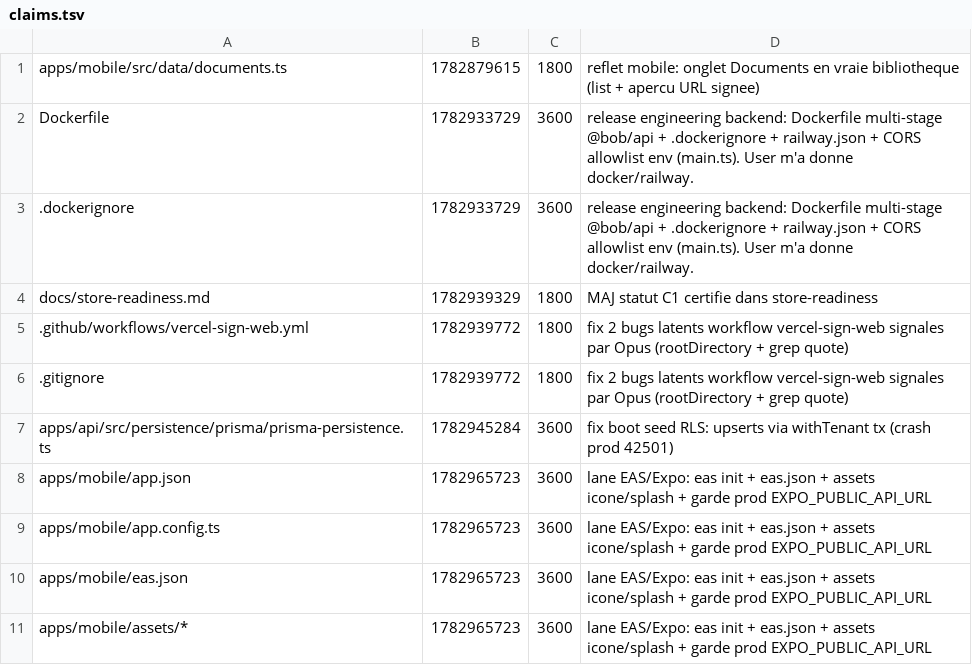
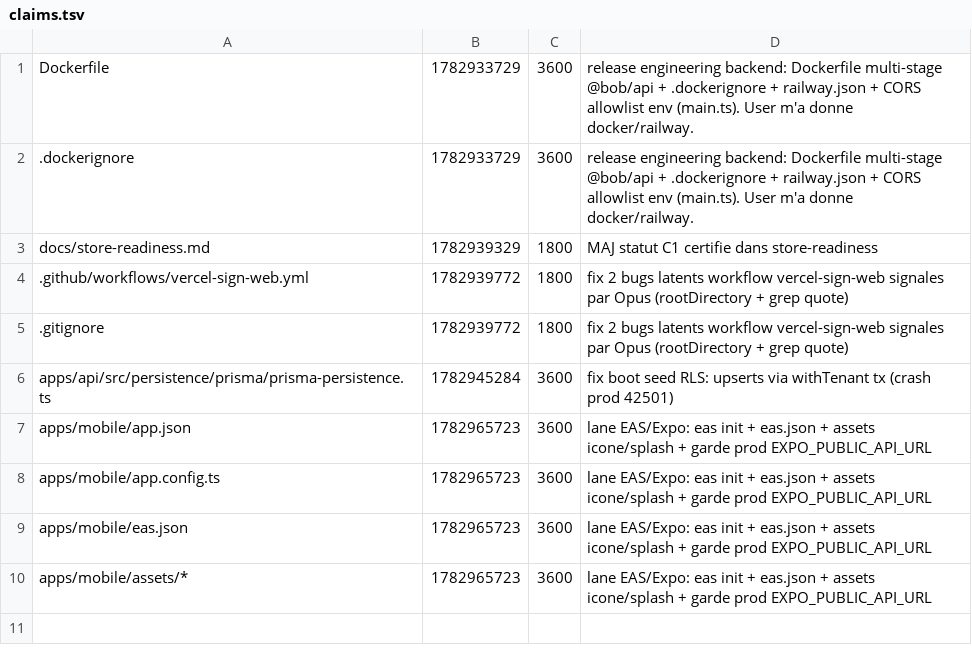
Before and after one commit to GLWebDevAgency/bob-pro, a TSV file: claims.tsv, drawn as a sheet.

Commit message:
release:apps/mobile/src/data/documents.ts

```diff
--- a/claims.tsv
+++ b/claims.tsv
@@ -1,2 +1 @@
-apps/mobile/src/data/documents.ts	1782879615	1800	reflet mobile: onglet Documents en vraie bibliotheque (list + apercu URL signee)
 Dockerfile	1782933729	3600	release engineering backend: Dockerfile multi-stage @bob/api + .dockerignore + railway.json + CORS allowlist env (main.ts). User m'a donne docker/railway.
```
Also changed, not shown: 1 other file.
